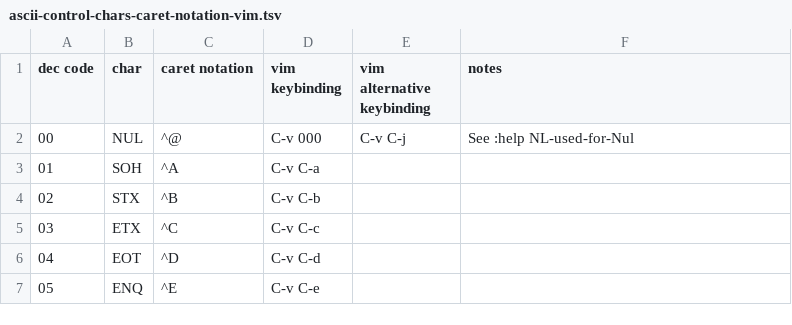
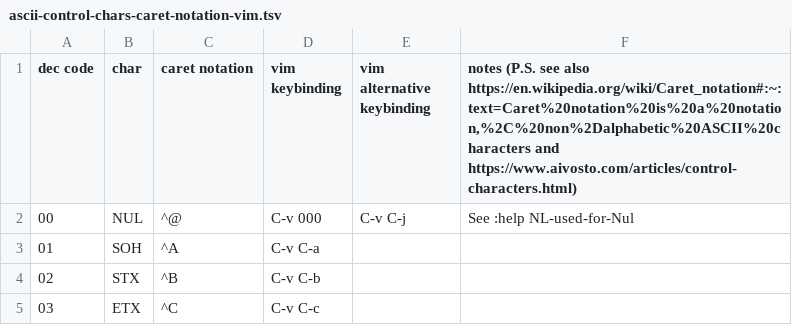
Before and after one commit to 00riddle00/dotfiles, a TSV file: .local/share/dotshare/misc/ascii-control-chars-caret-notation-vim.tsv, drawn as a sheet; only a part is shown; the shorter side is filled out with more unchanged rows.

Commit message:
Add 2 urls to ASCII control code / caret notation / vim TSV file.

```diff
--- a/.local/share/dotshare/misc/ascii-control-chars-caret-notation-vim.tsv
+++ b/.local/share/dotshare/misc/ascii-control-chars-caret-notation-vim.tsv
@@ -1,2 +1,2 @@
-dec code	char	caret notation	vim keybinding	vim alternative keybinding	notes
+dec code	char	caret notation	vim keybinding	vim alternative keybinding	notes (P.S. see also https://en.wikipedia.org/wiki/Caret_notation#:~:text=Caret%20notation%20is%20a%20notation,%2C%20non%2Dalphabetic%20ASCII%20characters and https://www.aivosto.com/articles/control-characters.html)
 00	NUL	^@	C-v 000	C-v C-j	See :help NL-used-for-Nul
```
